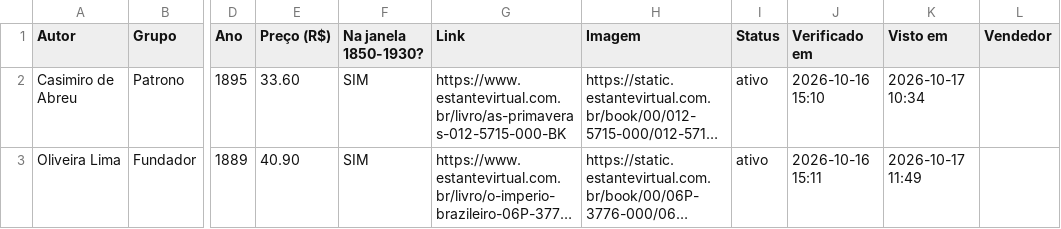
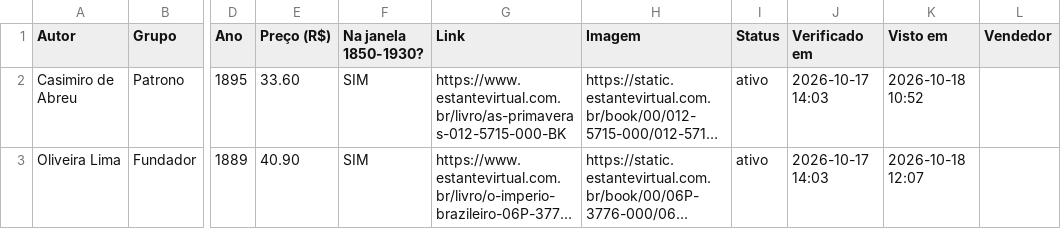
Before and after one commit to feliperibeirobittencourt/clio-radar, a CSV file: raw/estante-hoje.csv, drawn as a sheet; only a part is shown, gaps mark what is left out; long unchanged cells end in …; the diff names each change by its address in the sheet, - before the commit and + after, or states it on an @@ line.

```diff
--- a/raw/estante-hoje.csv
+++ b/raw/estante-hoje.csv
-J2 (Verificado em): 2026-10-16 15:10
+J2 (Verificado em): 2026-10-17 14:03
-K2 (Visto em): 2026-10-17 10:34
+K2 (Visto em): 2026-10-18 10:52
-J3 (Verificado em): 2026-10-16 15:11
+J3 (Verificado em): 2026-10-17 14:03
-K3 (Visto em): 2026-10-17 11:49
+K3 (Visto em): 2026-10-18 12:07
```
Also changed, not shown: 1 other file.
